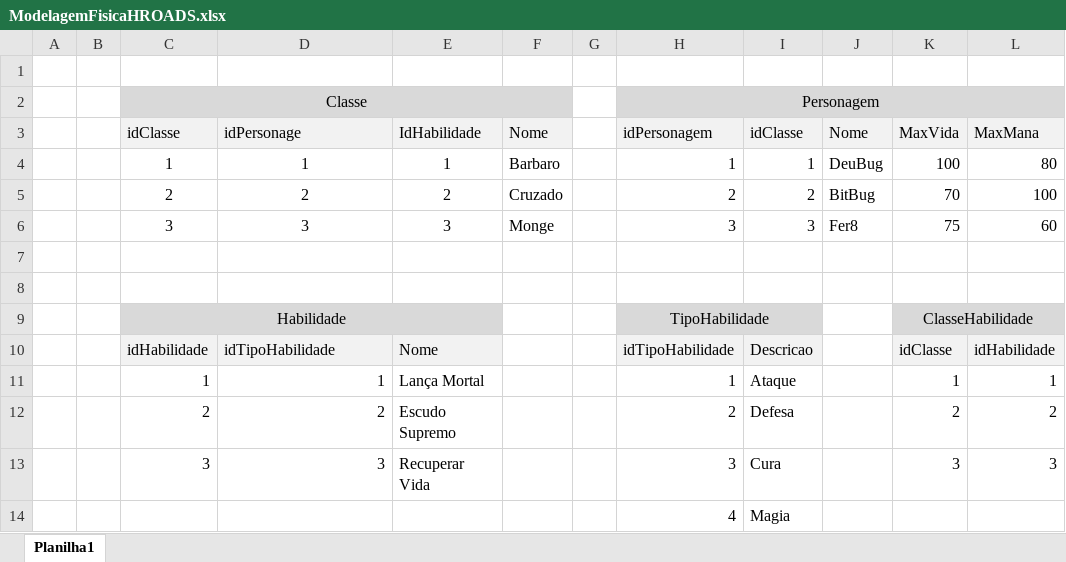
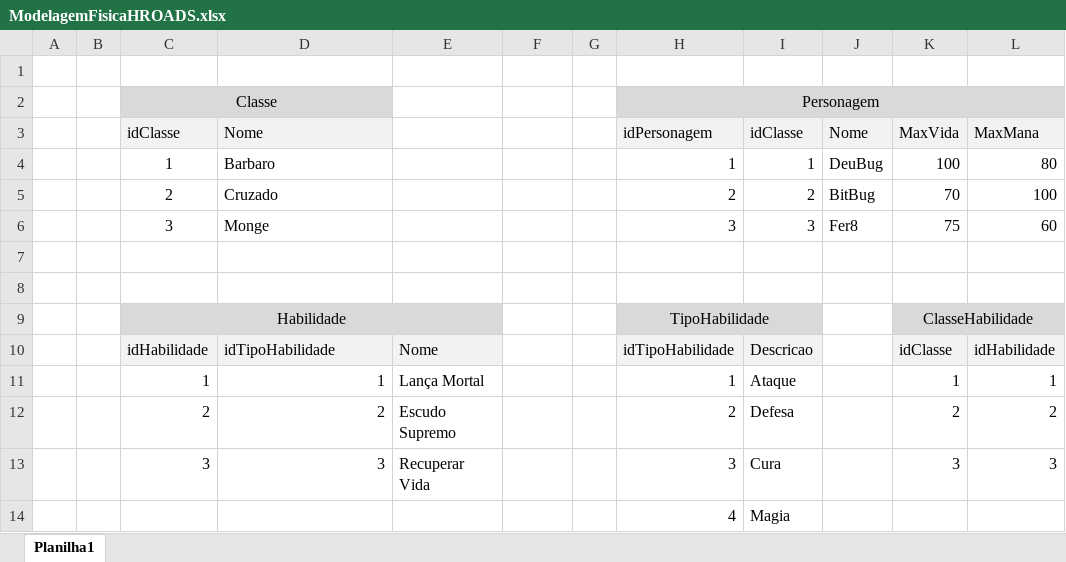
Before and after one commit to Vitormanoel-melo/Sprint-1_BD_Relacional, an Excel workbook: DesafioHROADS/ModelagemFisicaHROADS.xlsx, sheet Planilha1, drawn as a sheet; only a part is shown; values as stored, in another font and other column widths than the file's, no borders; the diff names each change by its address in the sheet, - before the commit and + after, or states it on an @@ line.

Commit message:
Desafio em andamento

```diff
--- a/DesafioHROADS/ModelagemFisicaHROADS.xlsx (sheet Planilha1)
+++ b/DesafioHROADS/ModelagemFisicaHROADS.xlsx (sheet Planilha1)
-C2:F2 merged
+C2:D2 merged
-E2:F2 fill: #D9D9D9
+E2:F2 fill: none
-D3: idPersonage
+D3: Nome
-E3: IdHabilidade
+E3: (empty)
-E3:F3 fill: #F2F2F2
+E3:F3 fill: none
-F3: Nome
+F3: (empty)
-D4: 1
+D4: Barbaro
-D4:D6 alignment: center
+D4:D6 alignment: left
-E4: 1
+E4: (empty)
-F4: Barbaro
+F4: (empty)
-D5: 2
+D5: Cruzado
-E5: 2
+E5: (empty)
-F5: Cruzado
+F5: (empty)
-D6: 3
+D6: Monge
-E6: 3
+E6: (empty)
-F6: Monge
+F6: (empty)
```
Also changed, not shown: 3 other files.
